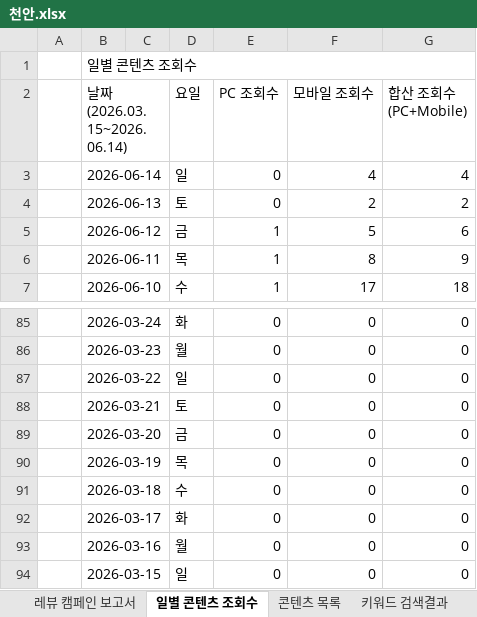
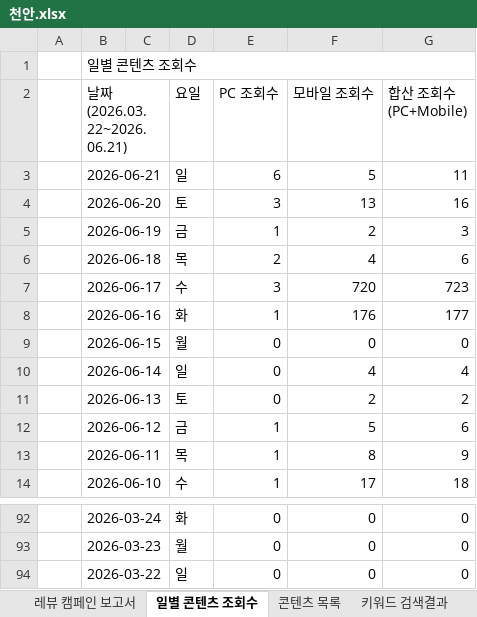
Before and after one commit to choi-9999/etoos247-experience-info, an Excel workbook: 보고서/천안.xlsx, sheet 일별 콘텐츠 조회수, drawn as a sheet; only a part is shown, gaps mark what is left out; values as stored, in another font and other column widths than the file's, no cell formats; charts and pictures not drawn; removed rows and columns are numbered as before the commit, all else as after; the diff names each change by its address in the sheet, - before the commit and + after, or states it on an @@ line.

Commit message:
data: Update branch reports data from latest excel files

```diff
--- a/보고서/천안.xlsx (sheet 일별 콘텐츠 조회수)
+++ b/보고서/천안.xlsx (sheet 일별 콘텐츠 조회수)
-B2: 날짜(2026.03.15~2026.06.14)
+B2: 날짜(2026.03.22~2026.06.21)
+row 3:  | 2026-06-21 |  | 일 | 6 | 5 | 11
+row 4:  | 2026-06-20 |  | 토 | 3 | 13 | 16
+row 5:  | 2026-06-19 |  | 금 | 1 | 2 | 3
+row 6:  | 2026-06-18 |  | 목 | 2 | 4 | 6
+row 7:  | 2026-06-17 |  | 수 | 3 | 720 | 723
+row 8:  | 2026-06-16 |  | 화 | 1 | 176 | 177
+row 9:  | 2026-06-15 |  | 월 | 0 | 0 | 0
-row 88:  | 2026-03-21 |  | 토 | 0 | 0 | 0
-row 89:  | 2026-03-20 |  | 금 | 0 | 0 | 0
-row 90:  | 2026-03-19 |  | 목 | 0 | 0 | 0
-row 91:  | 2026-03-18 |  | 수 | 0 | 0 | 0
-row 92:  | 2026-03-17 |  | 화 | 0 | 0 | 0
-row 93:  | 2026-03-16 |  | 월 | 0 | 0 | 0
-row 94:  | 2026-03-15 |  | 일 | 0 | 0 | 0
```
Also changed, not shown: sheet 레뷰 캠페인 보고서, cell formats, 보고서/광주북구.xlsx, 보고서/광주수완.xlsx, 17 other files.
